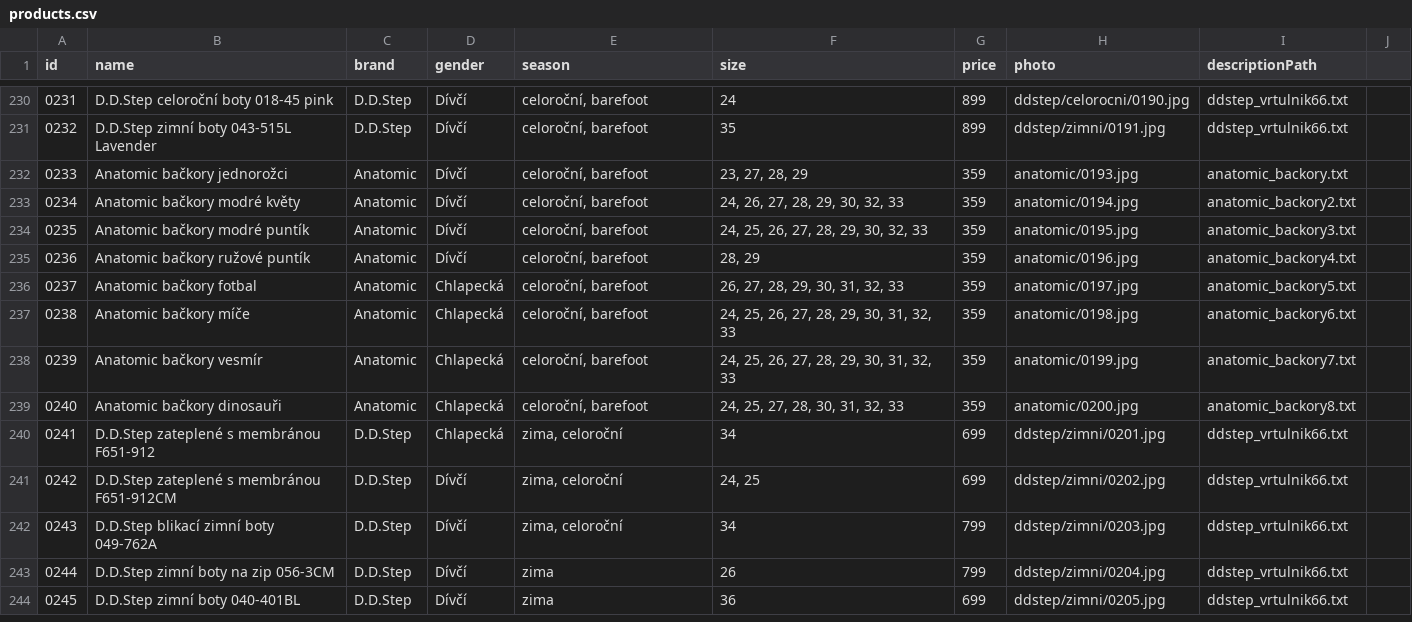
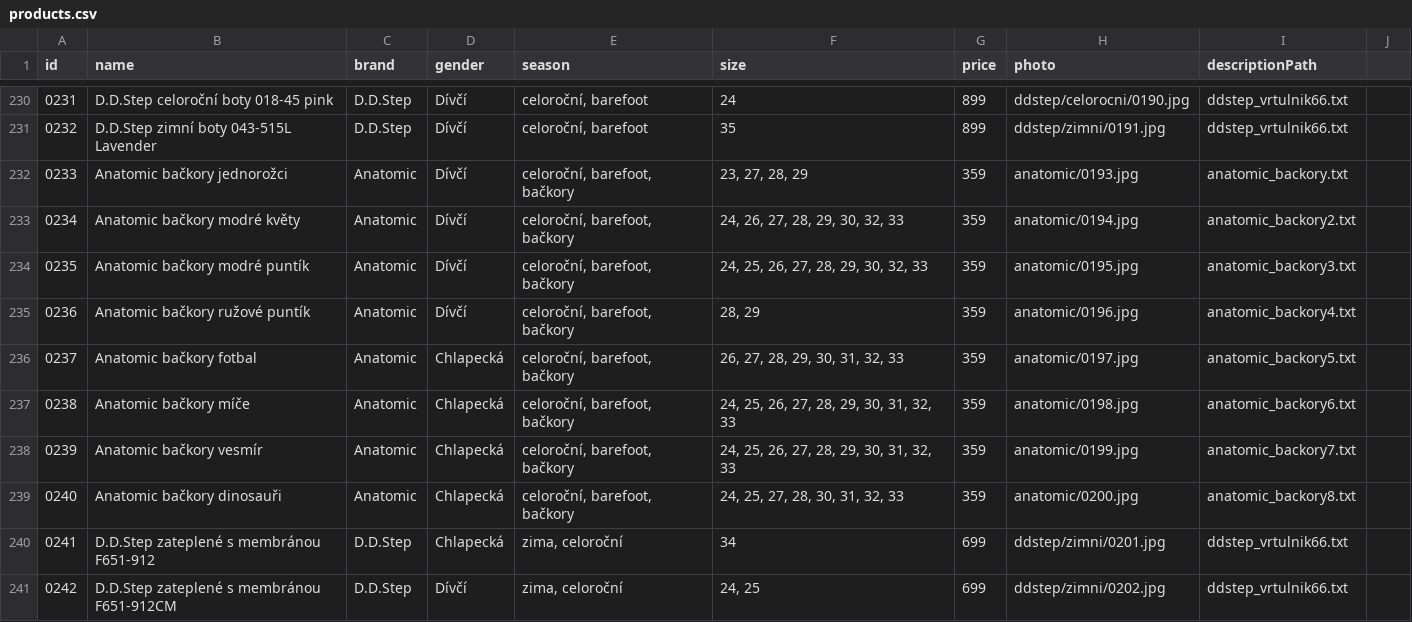
Before and after one commit to ad-ab/boty-boticky, a CSV file: static/boty/products.csv, drawn as a sheet; only a part is shown, gaps mark what is left out; the shorter side is filled out with more unchanged rows.

Commit message:
Update products.csv

```diff
--- a/static/boty/products.csv
+++ b/static/boty/products.csv
@@ -231,10 +231,10 @@ id|name|brand|gender|season|size|price|photo|descriptionPath
 0232|D.D.Step zimní boty 043-515L Lavender|D.D.Step|Dívčí|celoroční, barefoot|35|899|ddstep/zimni/0191.jpg|ddstep_vrtulnik66.txt
-0233|Anatomic bačkory jednorožci|Anatomic|Dívčí|celoroční, barefoot|23, 27, 28, 29|359|anatomic/0193.jpg|anatomic_backory.txt
-0234|Anatomic bačkory modré květy|Anatomic|Dívčí|celoroční, barefoot|24, 26, 27, 28, 29, 30, 32, 33|359|anatomic/0194.jpg|anatomic_backory2.txt
-0235|Anatomic bačkory modré puntík|Anatomic|Dívčí|celoroční, barefoot|24, 25, 26, 27, 28, 29, 30, 32, 33|359|anatomic/0195.jpg|anatomic_backory3.txt
-0236|Anatomic bačkory ružové puntík|Anatomic|Dívčí|celoroční, barefoot|28, 29|359|anatomic/0196.jpg|anatomic_backory4.txt
-0237|Anatomic bačkory fotbal|Anatomic|Chlapecká|celoroční, barefoot|26, 27, 28, 29, 30, 31, 32, 33|359|anatomic/0197.jpg|anatomic_backory5.txt
-0238|Anatomic bačkory míče|Anatomic|Chlapecká|celoroční, barefoot|24, 25, 26, 27, 28, 29, 30, 31, 32, 33|359|anatomic/0198.jpg|anatomic_backory6.txt
-0239|Anatomic bačkory vesmír|Anatomic|Chlapecká|celoroční, barefoot|24, 25, 26, 27, 28, 29, 30, 31, 32, 33|359|anatomic/0199.jpg|anatomic_backory7.txt
-0240|Anatomic bačkory dinosauři|Anatomic|Chlapecká|celoroční, barefoot|24, 25, 27, 28, 30, 31, 32, 33|359|anatomic/0200.jpg|anatomic_backory8.txt
+0233|Anatomic bačkory jednorožci|Anatomic|Dívčí|celoroční, barefoot, bačkory|23, 27, 28, 29|359|anatomic/0193.jpg|anatomic_backory.txt
+0234|Anatomic bačkory modré květy|Anatomic|Dívčí|celoroční, barefoot, bačkory|24, 26, 27, 28, 29, 30, 32, 33|359|anatomic/0194.jpg|anatomic_backory2.txt
+0235|Anatomic bačkory modré puntík|Anatomic|Dívčí|celoroční, barefoot, bačkory|24, 25, 26, 27, 28, 29, 30, 32, 33|359|anatomic/0195.jpg|anatomic_backory3.txt
+0236|Anatomic bačkory ružové puntík|Anatomic|Dívčí|celoroční, barefoot, bačkory|28, 29|359|anatomic/0196.jpg|anatomic_backory4.txt
+0237|Anatomic bačkory fotbal|Anatomic|Chlapecká|celoroční, barefoot, bačkory|26, 27, 28, 29, 30, 31, 32, 33|359|anatomic/0197.jpg|anatomic_backory5.txt
+0238|Anatomic bačkory míče|Anatomic|Chlapecká|celoroční, barefoot, bačkory|24, 25, 26, 27, 28, 29, 30, 31, 32, 33|359|anatomic/0198.jpg|anatomic_backory6.txt
+0239|Anatomic bačkory vesmír|Anatomic|Chlapecká|celoroční, barefoot, bačkory|24, 25, 26, 27, 28, 29, 30, 31, 32, 33|359|anatomic/0199.jpg|anatomic_backory7.txt
+0240|Anatomic bačkory dinosauři|Anatomic|Chlapecká|celoroční, barefoot, bačkory|24, 25, 27, 28, 30, 31, 32, 33|359|anatomic/0200.jpg|anatomic_backory8.txt
 0241|D.D.Step zateplené s membránou F651-912|D.D.Step|Chlapecká|zima, celoroční|34|699|ddstep/zimni/0201.jpg|ddstep_vrtulnik66.txt
```
